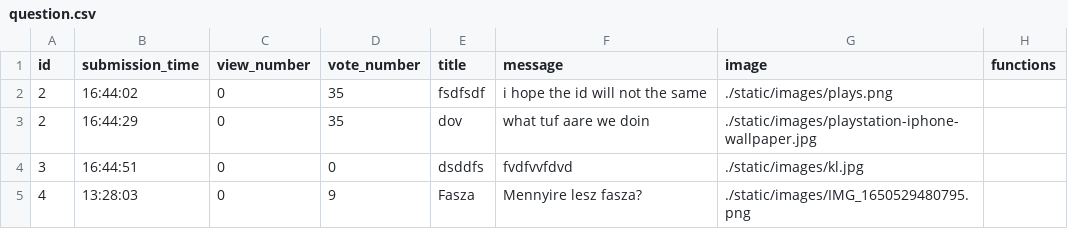
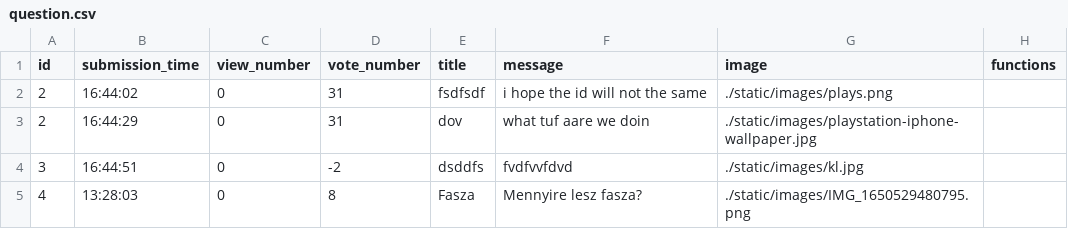
Before and after one commit to CodecoolGlobal/ask-mate-3-python-Lnikolett96, a CSV file: sample_data/question.csv, drawn as a sheet.

```diff
--- a/sample_data/question.csv
+++ b/sample_data/question.csv
@@ -1,5 +1,5 @@
 id,submission_time,view_number,vote_number,title,message,image,functions
-2,16:44:02,0,35,fsdfsdf,i hope the id will not the same,./static/images/plays.png,
-2,16:44:29,0,35,dov,what tuf aare we doin,./static/images/playstation-iphone-wallpaper.jpg,
-3,16:44:51,0,0,dsddfs,fvdfvvfdvd,./static/images/kl.jpg,
-4,13:28:03,0,9,Fasza,Mennyire lesz fasza?,./static/images/IMG_1650529480795.png,
+2,16:44:02,0,31,fsdfsdf,i hope the id will not the same,./static/images/plays.png,
+2,16:44:29,0,31,dov,what tuf aare we doin,./static/images/playstation-iphone-wallpaper.jpg,
+3,16:44:51,0,-2,dsddfs,fvdfvvfdvd,./static/images/kl.jpg,
+4,13:28:03,0,8,Fasza,Mennyire lesz fasza?,./static/images/IMG_1650529480795.png,
```
Also changed, not shown: 1 other file.
